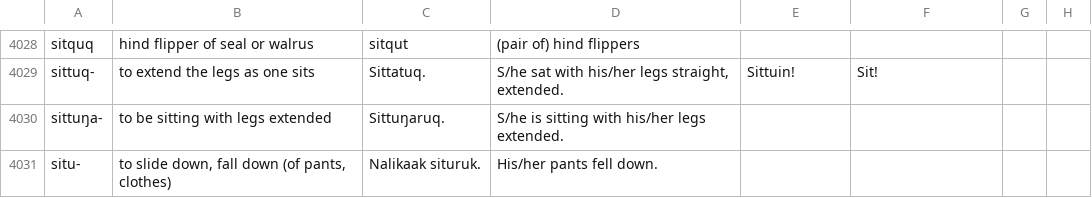
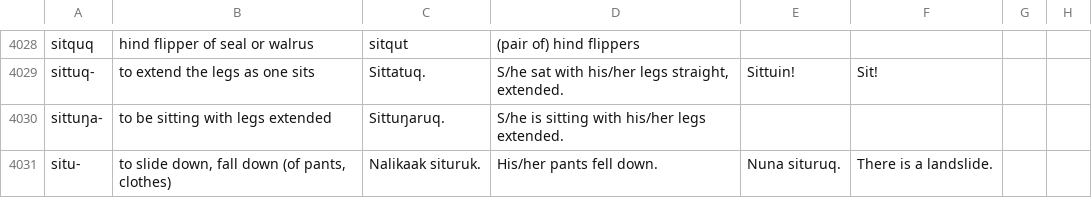
Before and after one commit to ilisaqativut/ki-dict, a CSV file: data/data.csv, drawn as a sheet; only a part is shown, gaps mark what is left out; the diff names each change by its address in the sheet, - before the commit and + after, or states it on an @@ line.

Commit message:
Update data.csv

```diff
--- a/data/data.csv
+++ b/data/data.csv
-E4031: (empty)
+E4031: Nuna situruq.
-F4031: (empty)
+F4031: There is a landslide.
```
